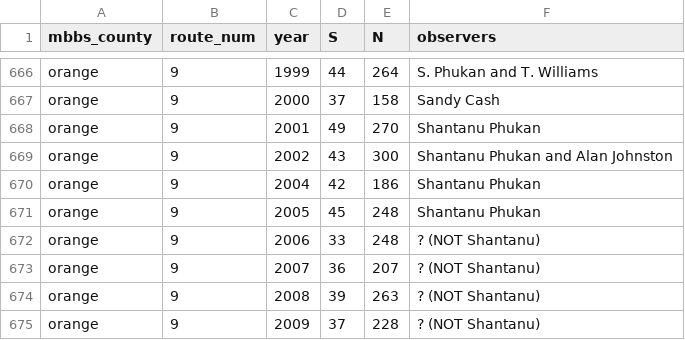
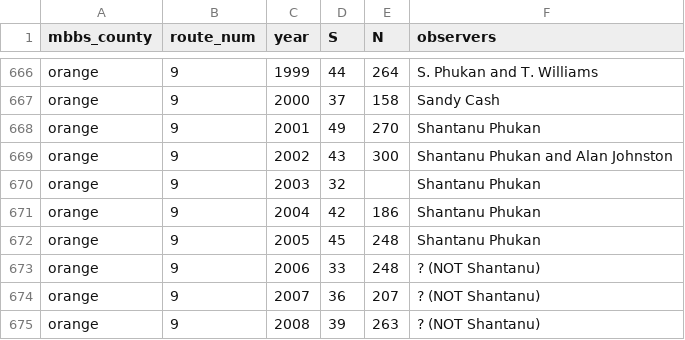
Before and after one commit to nc-minibbs/mbbs, a CSV file: inst/extdata/survey_list.csv, drawn as a sheet; only a part is shown, gaps mark what is left out; the shorter side is filled out with more unchanged rows.

Commit message:
add Orange 9 2003, needs N

```diff
--- a/inst/extdata/survey_list.csv
+++ b/inst/extdata/survey_list.csv
@@ -669,2 +669,3 @@ orange,9,2001,49,270,Shantanu Phukan
 orange,9,2002,43,300,Shantanu Phukan and Alan Johnston
+orange,9,2003,32,,Shantanu Phukan
 orange,9,2004,42,186,Shantanu Phukan
```
